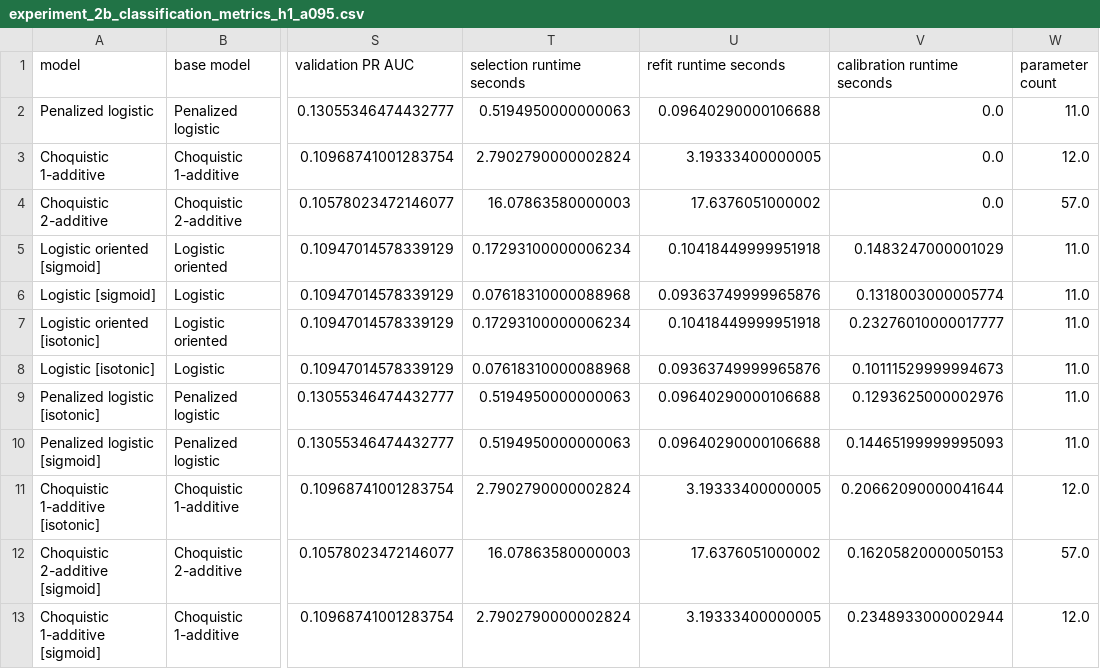
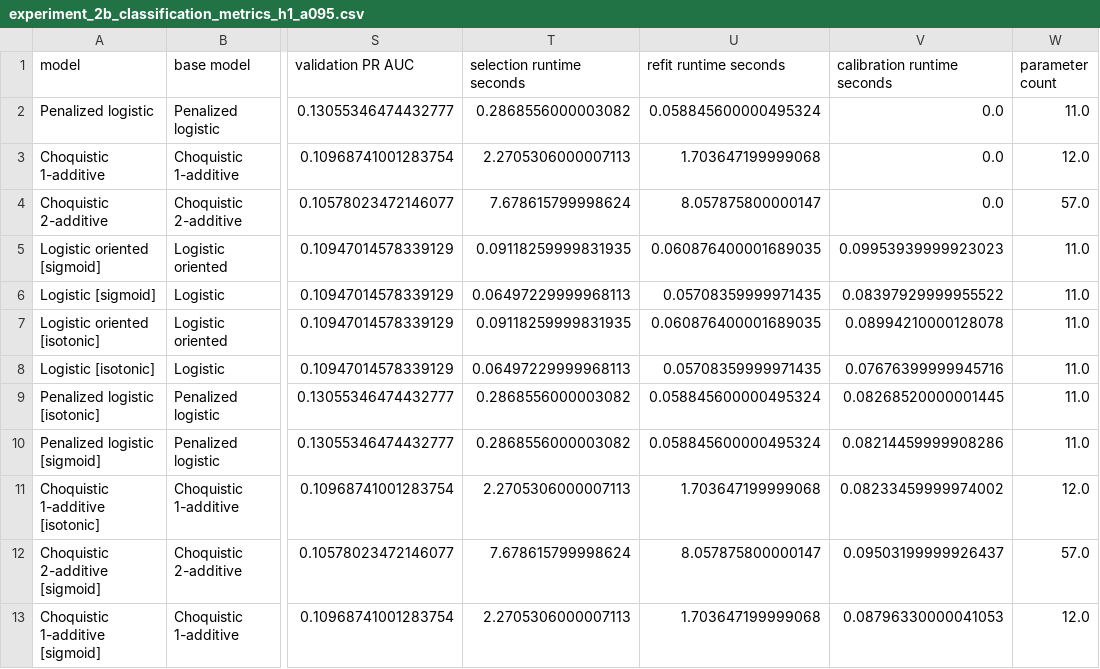
Before and after one commit to ikercb2000/mwc-warwick-capacities, a CSV file: data/results/tables/experiment_2b_classification_metrics_h1_a095.csv, drawn as a sheet; only a part is shown, gaps mark what is left out; the diff covers the shown part only; the diff names each change by its address in the sheet, - before the commit and + after, or states it on an @@ line.

```diff
--- a/data/results/tables/experiment_2b_classification_metrics_h1_a095.csv
+++ b/data/results/tables/experiment_2b_classification_metrics_h1_a095.csv
-T2 (selection runtime seconds): 0.5194950000000063
+T2 (selection runtime seconds): 0.2868556000003082
-U2 (refit runtime seconds): 0.09640290000106688
+U2 (refit runtime seconds): 0.058845600000495324
-T3 (selection runtime seconds): 2.7902790000002824
+T3 (selection runtime seconds): 2.2705306000007113
-U3 (refit runtime seconds): 3.19333400000005
+U3 (refit runtime seconds): 1.703647199999068
-T4 (selection runtime seconds): 16.07863580000003
+T4 (selection runtime seconds): 7.678615799998624
-U4 (refit runtime seconds): 17.6376051000002
+U4 (refit runtime seconds): 8.057875800000147
-T5 (selection runtime seconds): 0.17293100000006234
+T5 (selection runtime seconds): 0.09118259999831935
-U5 (refit runtime seconds): 0.10418449999951918
+U5 (refit runtime seconds): 0.060876400001689035
-V5 (calibration runtime seconds): 0.1483247000001029
+V5 (calibration runtime seconds): 0.09953939999923023
-T6 (selection runtime seconds): 0.07618310000088968
+T6 (selection runtime seconds): 0.06497229999968113
-U6 (refit runtime seconds): 0.09363749999965876
+U6 (refit runtime seconds): 0.05708359999971435
-V6 (calibration runtime seconds): 0.1318003000005774
+V6 (calibration runtime seconds): 0.08397929999955522
-T7 (selection runtime seconds): 0.17293100000006234
+T7 (selection runtime seconds): 0.09118259999831935
-U7 (refit runtime seconds): 0.10418449999951918
+U7 (refit runtime seconds): 0.060876400001689035
-V7 (calibration runtime seconds): 0.23276010000017777
+V7 (calibration runtime seconds): 0.08994210000128078
-T8 (selection runtime seconds): 0.07618310000088968
+T8 (selection runtime seconds): 0.06497229999968113
-U8 (refit runtime seconds): 0.09363749999965876
+U8 (refit runtime seconds): 0.05708359999971435
-V8 (calibration runtime seconds): 0.10111529999994673
+V8 (calibration runtime seconds): 0.07676399999945716
-T9:T10 (selection runtime seconds): 0.5194950000000063
+T9:T10 (selection runtime seconds): 0.2868556000003082
-U9:U10 (refit runtime seconds): 0.09640290000106688
+U9:U10 (refit runtime seconds): 0.058845600000495324
-V9 (calibration runtime seconds): 0.1293625000002976
+V9 (calibration runtime seconds): 0.08268520000001445
-V10 (calibration runtime seconds): 0.14465199999995093
+V10 (calibration runtime seconds): 0.08214459999908286
-T11 (selection runtime seconds): 2.7902790000002824
+T11 (selection runtime seconds): 2.2705306000007113
-U11 (refit runtime seconds): 3.19333400000005
+U11 (refit runtime seconds): 1.703647199999068
-V11 (calibration runtime seconds): 0.20662090000041644
+V11 (calibration runtime seconds): 0.08233459999974002
-T12 (selection runtime seconds): 16.07863580000003
+T12 (selection runtime seconds): 7.678615799998624
-U12 (refit runtime seconds): 17.6376051000002
+U12 (refit runtime seconds): 8.057875800000147
-V12 (calibration runtime seconds): 0.16205820000050153
+V12 (calibration runtime seconds): 0.09503199999926437
-T13 (selection runtime seconds): 2.7902790000002824
+T13 (selection runtime seconds): 2.2705306000007113
-U13 (refit runtime seconds): 3.19333400000005
+U13 (refit runtime seconds): 1.703647199999068
-V13 (calibration runtime seconds): 0.2348933000002944
+V13 (calibration runtime seconds): 0.08796330000041053
```
Also changed, not shown: 65 edited cells elsewhere in this file, data/results/tables/experiment_2b_thresholds_h1_a095.csv, data/results/tables/experiment_2b_walk_forward_metrics_h10_a095.csv, 40 other files.
